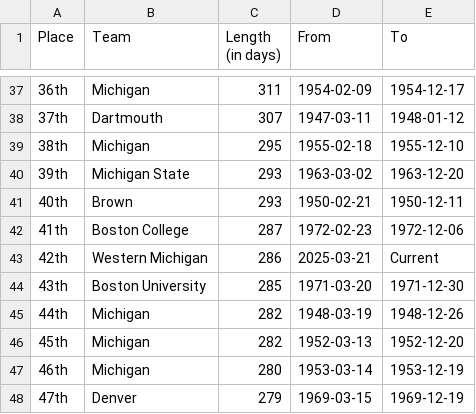
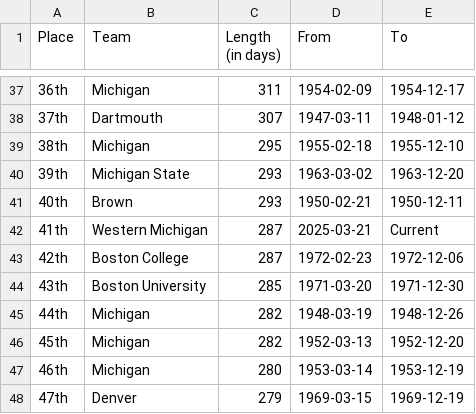
Before and after one commit to ankudovychm/collegehockey-macguffin, a CSV file: data/leaderboard/forwardranges.csv, drawn as a sheet; only a part is shown, gaps mark what is left out.

```diff
--- a/data/leaderboard/forwardranges.csv
+++ b/data/leaderboard/forwardranges.csv
@@ -41,4 +41,4 @@ Place,Team,Length (in days),From,To
 40th,Brown,293,1950-02-21,1950-12-11
-41th,Boston College,287,1972-02-23,1972-12-06
-42th,Western Michigan,286,2025-03-21,Current
+41th,Western Michigan,287,2025-03-21,Current
+42th,Boston College,287,1972-02-23,1972-12-06
 43th,Boston University,285,1971-03-20,1971-12-30
```
Also changed, not shown: data/leaderboard/forwardtotals.csv, data/leaderboard/reverseranges.csv, 1 other file.
